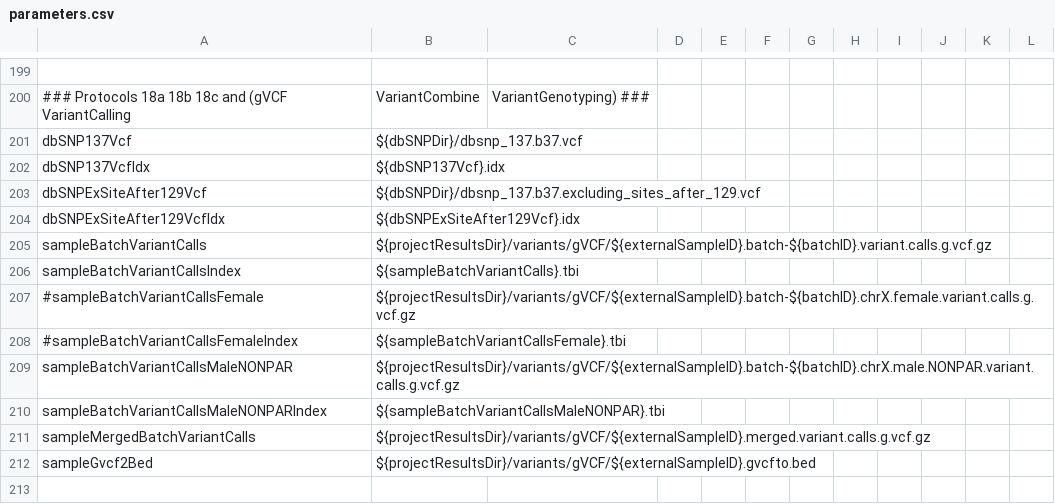
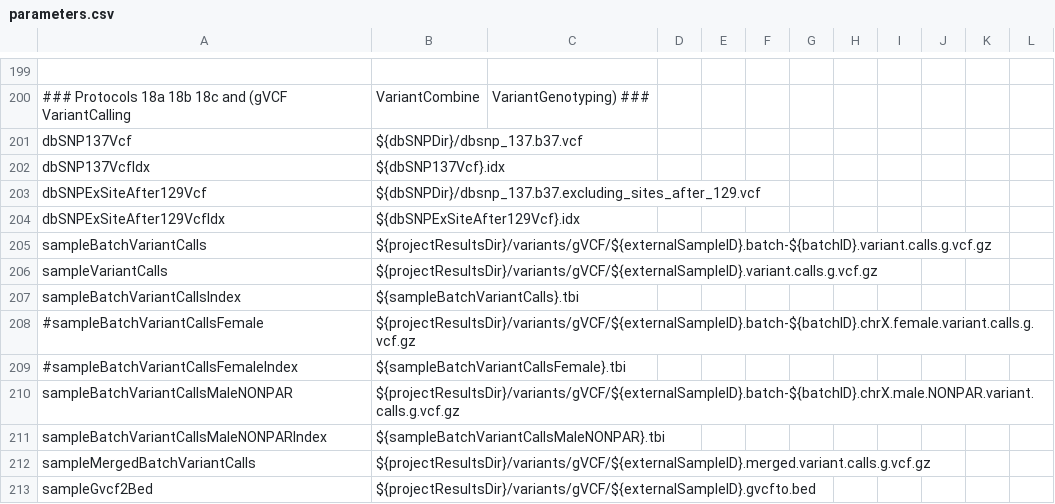
Before and after one commit to molgenis/NGS_DNA, a CSV file: parameters.csv, drawn as a sheet; only a part is shown, gaps mark what is left out; the shorter side is filled out with more unchanged rows; the diff names each change by its address in the sheet, - before the commit and + after, or states it on an @@ line.

```diff
--- a/parameters.csv
+++ b/parameters.csv
+row 206: sampleVariantCalls | ${projectResultsDir}/variants/gVCF/${externalSampleID}.variant.calls.g.vcf.gz
```
Also changed, not shown: 5 other files.
